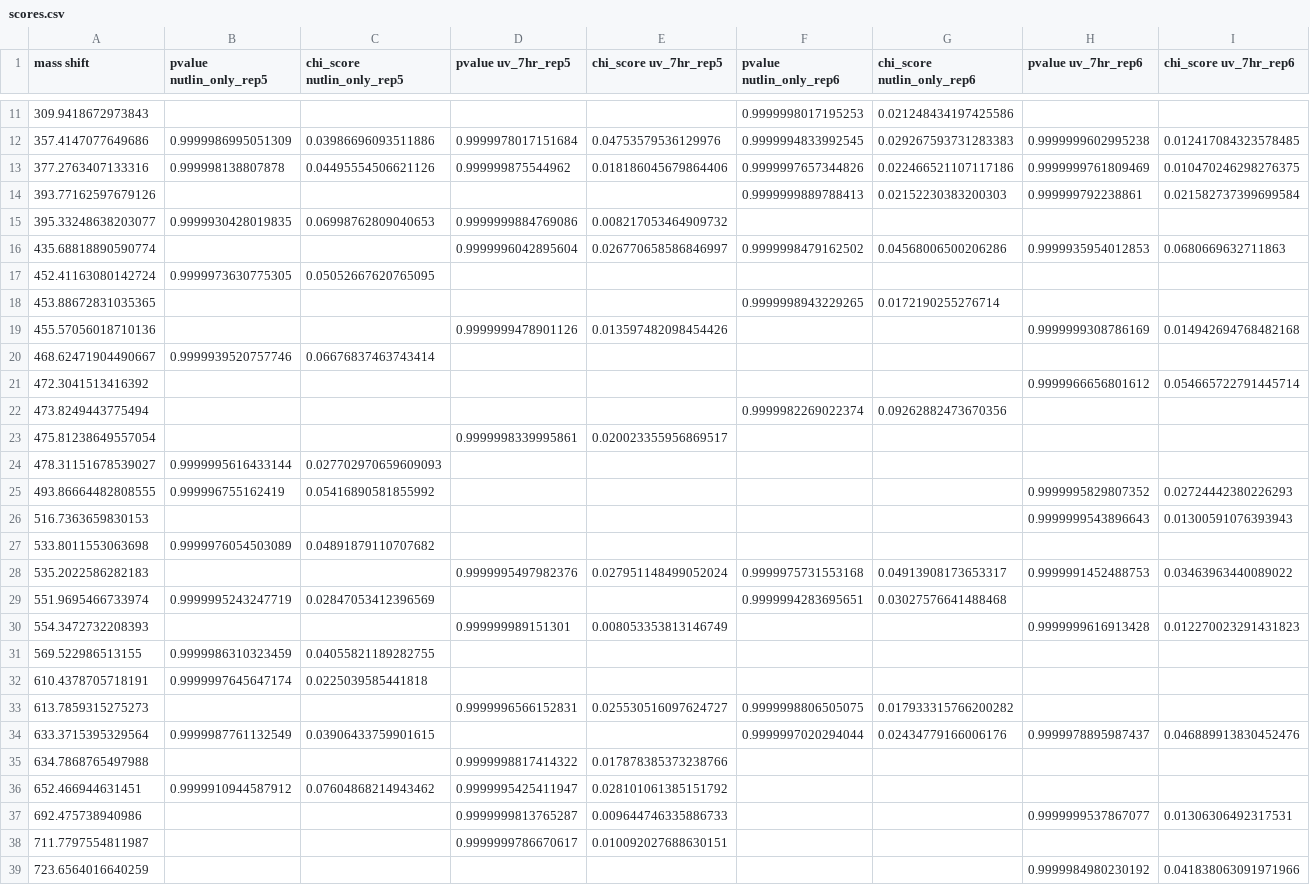
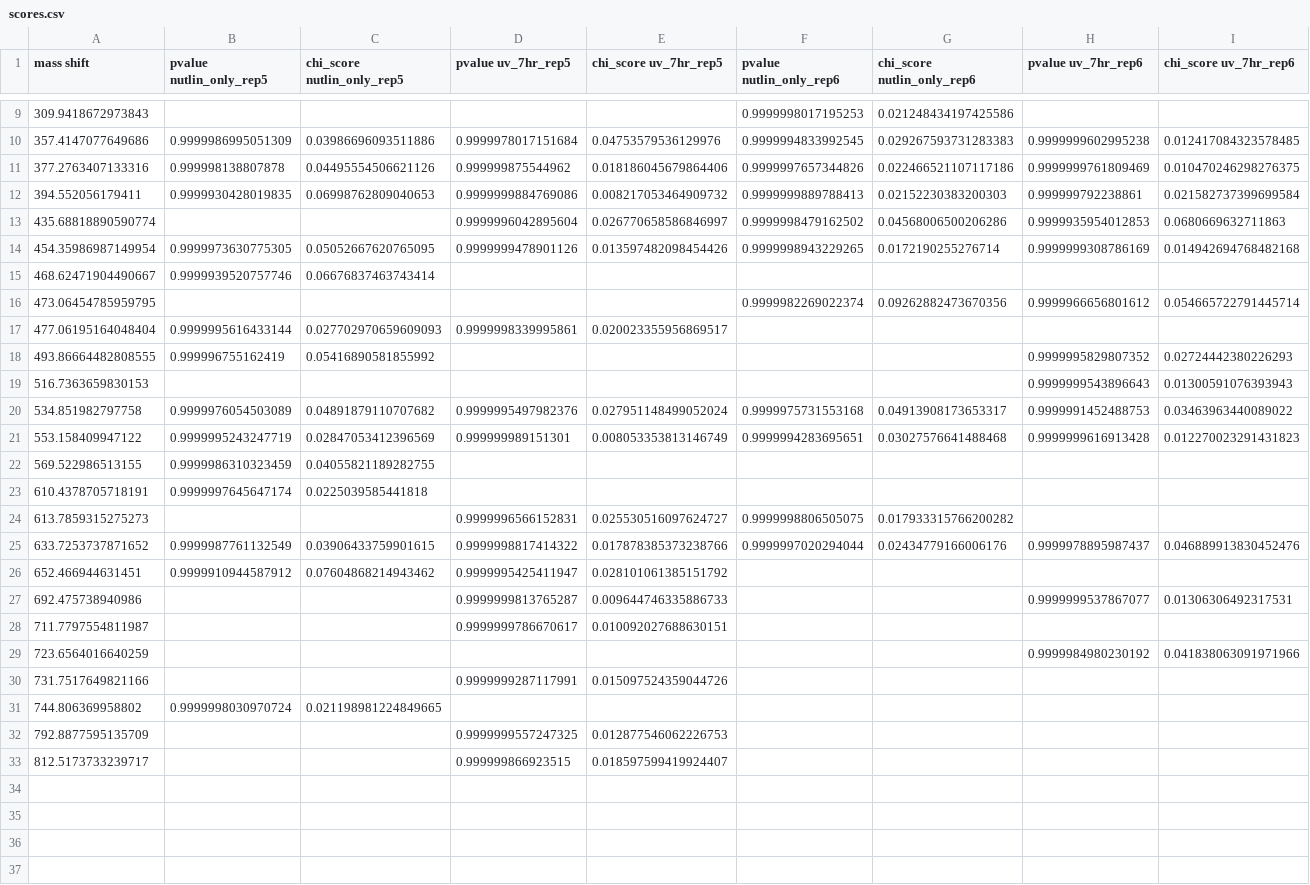
Before and after one commit to marjanfaizi/MSModDetector, a CSV file: output/scores.csv, drawn as a sheet; only a part is shown, gaps mark what is left out; the shorter side is filled out with more unchanged rows; the diff covers the shown part only.

```diff
--- a/output/scores.csv
+++ b/output/scores.csv
@@ -13,19 +11,12 @@ mass shift,pvalue nutlin_only_rep5,chi_score nutlin_only_rep5,pvalue uv_7hr_rep5
 377.2763407133316,0.999998138807878,0.04495554506621126,0.999999875544962,0.018186045679864406,0.9999997657344826,0.022466521107117186,0.9999999761809469,0.010470246298276375
-393.77162597679126,,,,,0.9999999889788413,0.02152230383200303,0.999999792238861,0.021582737399699584
-395.33248638203077,0.9999930428019835,0.06998762809040653,0.9999999884769086,0.008217053464909732,,,,
+394.552056179411,0.9999930428019835,0.06998762809040653,0.9999999884769086,0.008217053464909732,0.9999999889788413,0.02152230383200303,0.999999792238861,0.021582737399699584
 435.68818890590774,,,0.9999996042895604,0.026770658586846997,0.9999998479162502,0.04568006500206286,0.9999935954012853,0.0680669632711863
-452.41163080142724,0.9999973630775305,0.05052667620765095,,,,,,
-453.88672831035365,,,,,0.9999998943229265,0.0172190255276714,,
-455.57056018710136,,,0.9999999478901126,0.013597482098454426,,,0.9999999308786169,0.014942694768482168
+454.35986987149954,0.9999973630775305,0.05052667620765095,0.9999999478901126,0.013597482098454426,0.9999998943229265,0.0172190255276714,0.9999999308786169,0.014942694768482168
 468.62471904490667,0.9999939520757746,0.06676837463743414,,,,,,
-472.3041513416392,,,,,,,0.9999966656801612,0.054665722791445714
-473.8249443775494,,,,,0.9999982269022374,0.09262882473670356,,
-475.81238649557054,,,0.9999998339995861,0.020023355956869517,,,,
-478.31151678539027,0.9999995616433144,0.027702970659609093,,,,,,
+473.06454785959795,,,,,0.9999982269022374,0.09262882473670356,0.9999966656801612,0.054665722791445714
+477.06195164048404,0.9999995616433144,0.027702970659609093,0.9999998339995861,0.020023355956869517,,,,
 493.86664482808555,0.999996755162419,0.05416890581855992,,,,,0.9999995829807352,0.02724442380226293
 516.7363659830153,,,,,,,0.9999999543896643,0.01300591076393943
-533.8011553063698,0.9999976054503089,0.04891879110707682,,,,,,
-535.2022586282183,,,0.9999995497982376,0.027951148499052024,0.9999975731553168,0.04913908173653317,0.9999991452488753,0.03463963440089022
-551.9695466733974,0.9999995243247719,0.02847053412396569,,,0.9999994283695651,0.03027576641488468,,
-554.3472732208393,,,0.999999989151301,0.008053353813146749,,,0.9999999616913428,0.012270023291431823
+534.851982797758,0.9999976054503089,0.04891879110707682,0.9999995497982376,0.027951148499052024,0.9999975731553168,0.04913908173653317,0.9999991452488753,0.03463963440089022
+553.158409947122,0.9999995243247719,0.02847053412396569,0.999999989151301,0.008053353813146749,0.9999994283695651,0.03027576641488468,0.9999999616913428,0.012270023291431823
 569.522986513155,0.9999986310323459,0.04055821189282755,,,,,,
@@ -33,4 +24,3 @@ mass shift,pvalue nutlin_only_rep5,chi_score nutlin_only_rep5,pvalue uv_7hr_rep5
 613.7859315275273,,,0.9999996566152831,0.025530516097624727,0.9999998806505075,0.017933315766200282,,
-633.3715395329564,0.9999987761132549,0.03906433759901615,,,0.9999997020294044,0.02434779166006176,0.9999978895987437,0.046889913830452476
-634.7868765497988,,,0.9999998817414322,0.017878385373238766,,,,
+633.7253737871652,0.9999987761132549,0.03906433759901615,0.9999998817414322,0.017878385373238766,0.9999997020294044,0.02434779166006176,0.9999978895987437,0.046889913830452476
 652.466944631451,0.9999910944587912,0.07604868214943462,0.9999995425411947,0.028101061385151792,,,,
```
Also changed, not shown: 1 added row, 3 removed rows and 3 edited cells elsewhere in this file, output/mass_shifts.csv, 8 other files.
